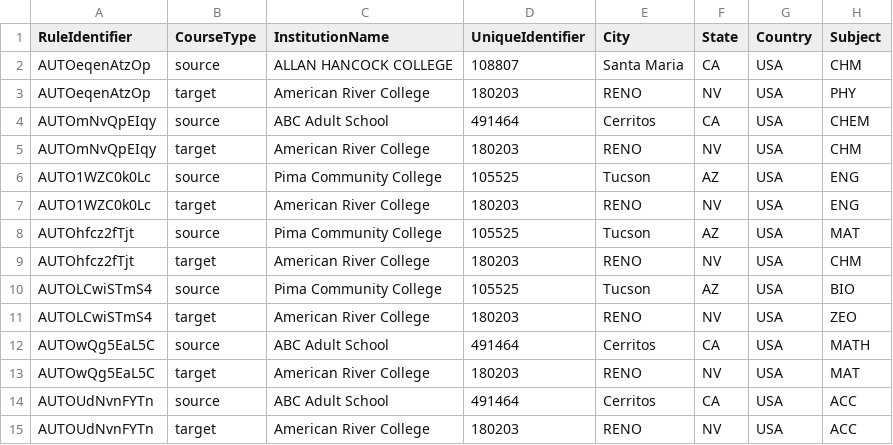
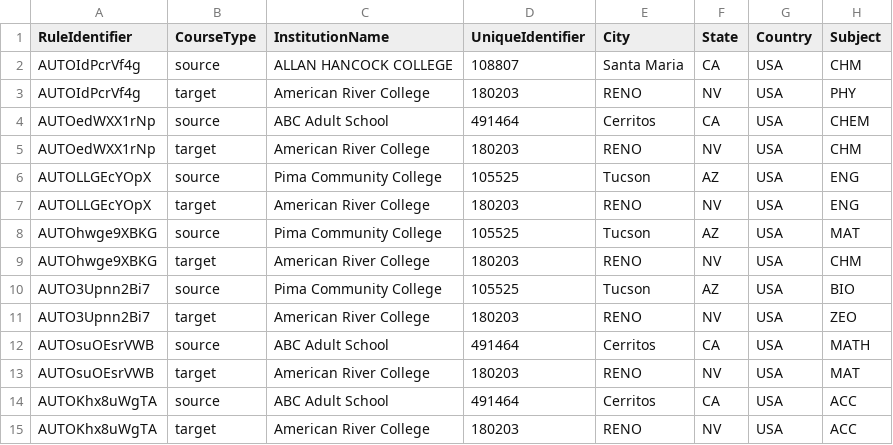
Before and after one commit to danielfernandes202/playwright_migration, a CSV file: test_data/uploadRules/182290_MissingCourseOrder.csv, drawn as a sheet; only a part is shown; the diff names each change by its address in the sheet, - before the commit and + after, or states it on an @@ line.

```diff
--- a/test_data/uploadRules/182290_MissingCourseOrder.csv
+++ b/test_data/uploadRules/182290_MissingCourseOrder.csv
-A2:A3 (RuleIdentifier): AUTOeqenAtzOp
+A2:A3 (RuleIdentifier): AUTOIdPcrVf4g
-A4:A5 (RuleIdentifier): AUTOmNvQpEIqy
+A4:A5 (RuleIdentifier): AUTOedWXX1rNp
-A6:A7 (RuleIdentifier): AUTO1WZC0k0Lc
+A6:A7 (RuleIdentifier): AUTOLLGEcYOpX
-A8:A9 (RuleIdentifier): AUTOhfcz2fTjt
+A8:A9 (RuleIdentifier): AUTOhwge9XBKG
-A10:A11 (RuleIdentifier): AUTOLCwiSTmS4
+A10:A11 (RuleIdentifier): AUTO3Upnn2Bi7
-A12:A13 (RuleIdentifier): AUTOwQg5EaL5C
+A12:A13 (RuleIdentifier): AUTOsuOEsrVWB
-A14:A15 (RuleIdentifier): AUTOUdNvnFYTn
+A14:A15 (RuleIdentifier): AUTOKhx8uWgTA
```
Also changed, not shown: test_data/CatalogFiles/DuplicateCourseIdentifier.csv, test_data/uploadRules/182290_CritcalError-InvalidInstitutionId.csv, 6 other files.
